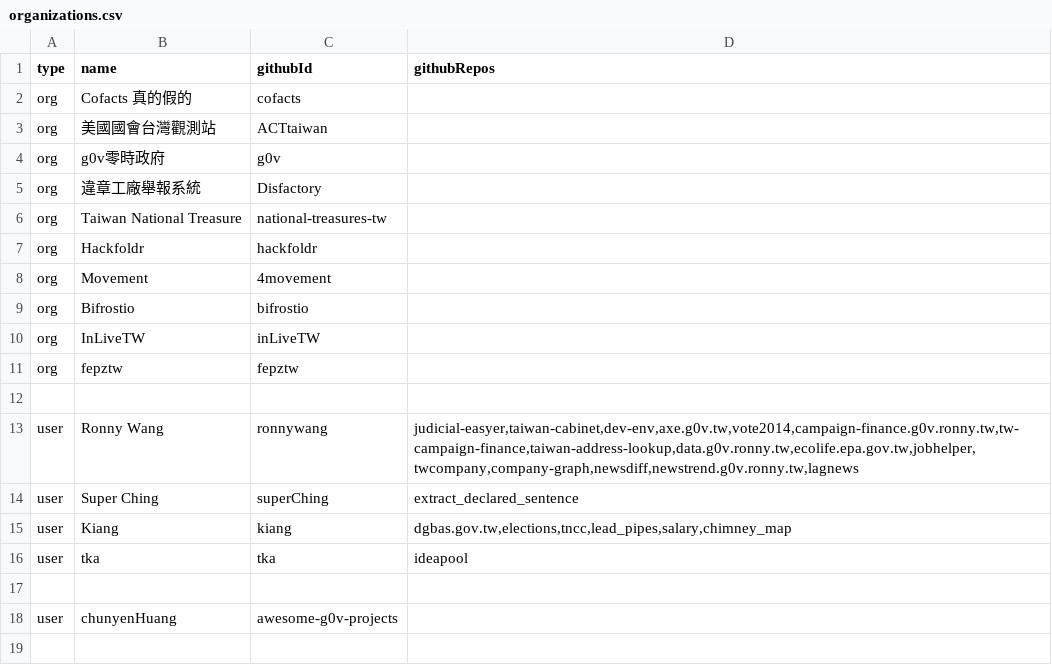
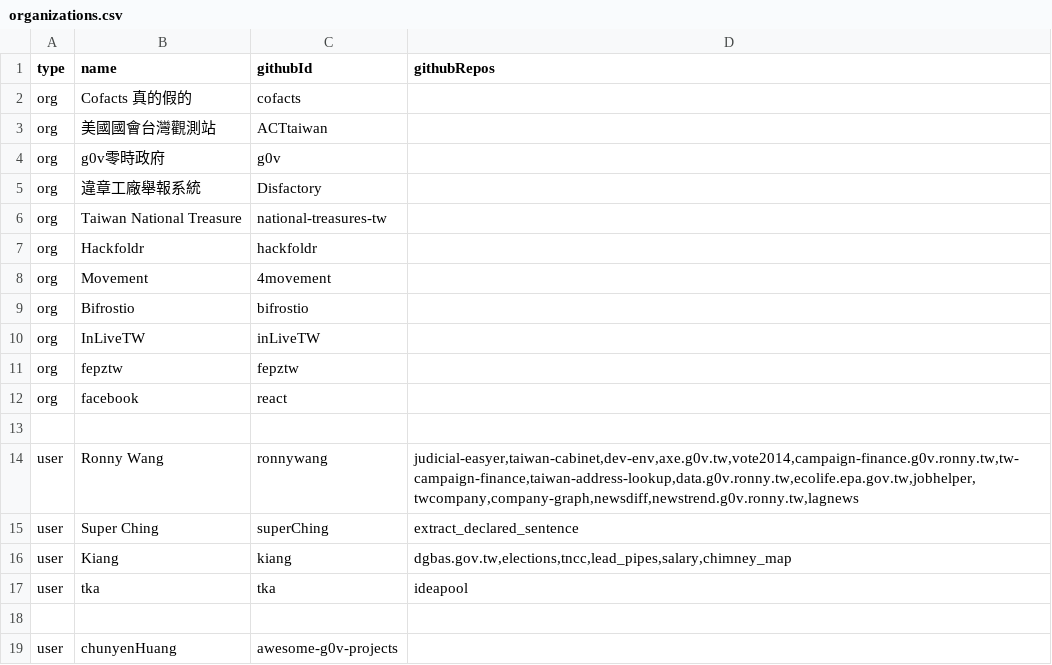
Before and after one commit to chunyenHuang/awesome-g0v-projects, a CSV file: data/organizations.csv, drawn as a sheet; the diff names each change by its address in the sheet, - before the commit and + after, or states it on an @@ line.

Commit message:
Update organizations.csv

```diff
--- a/data/organizations.csv
+++ b/data/organizations.csv
+row 12: org | facebook | react
```
